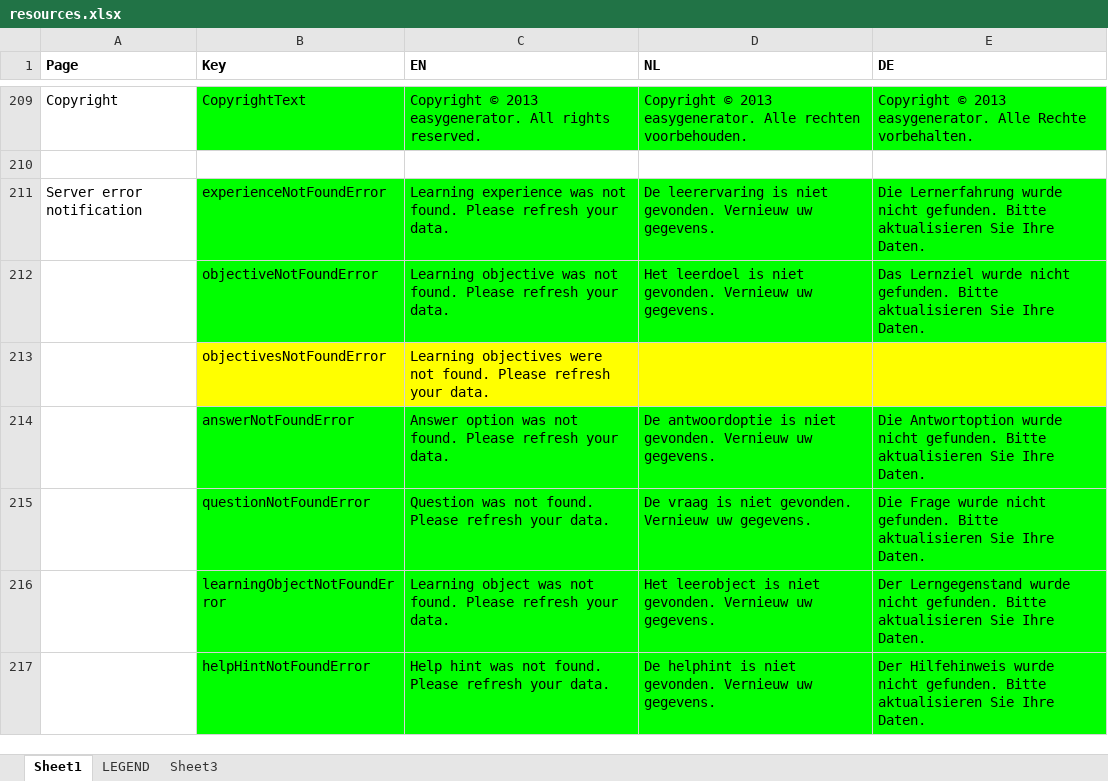
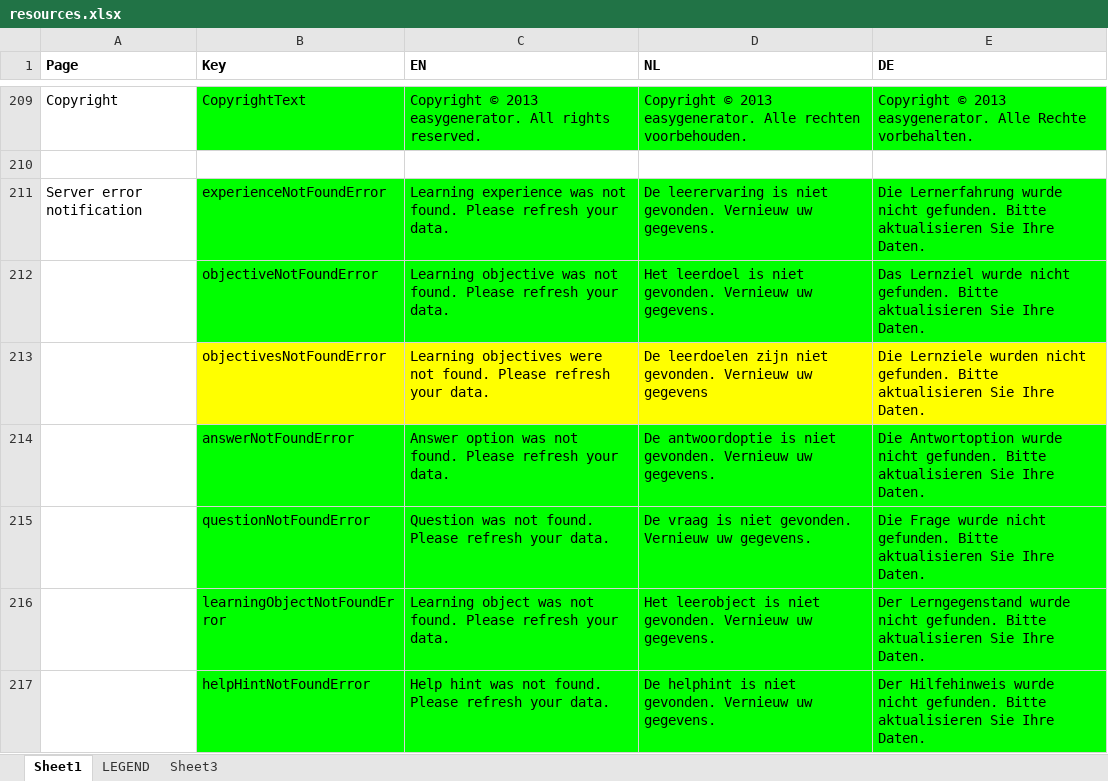
Before and after one commit to jaw4ik/assessment, an Excel workbook: sources/easygenerator.Web/App/localization/resources.xlsx, sheet Sheet1, drawn as a sheet; only a part is shown, gaps mark what is left out; values as stored, in another font and other column widths than the file's, no borders; the diff covers the shown part only; the diff names each change by its address in the sheet, - before the commit and + after, or states it on an @@ line.

```diff
--- a/sources/easygenerator.Web/App/localization/resources.xlsx (sheet Sheet1)
+++ b/sources/easygenerator.Web/App/localization/resources.xlsx (sheet Sheet1)
-D213 (NL): (empty)
+D213 (NL): De leerdoelen zijn niet gevonden. Vernieuw uw gegevens
-E213 (DE): (empty)
+E213 (DE): Die Lernziele wurden nicht gefunden. Bitte aktualisieren Sie Ihre Daten.
```
Also changed, not shown: 17 added rows and 29 edited cells elsewhere in this sheet, 3 other files.
